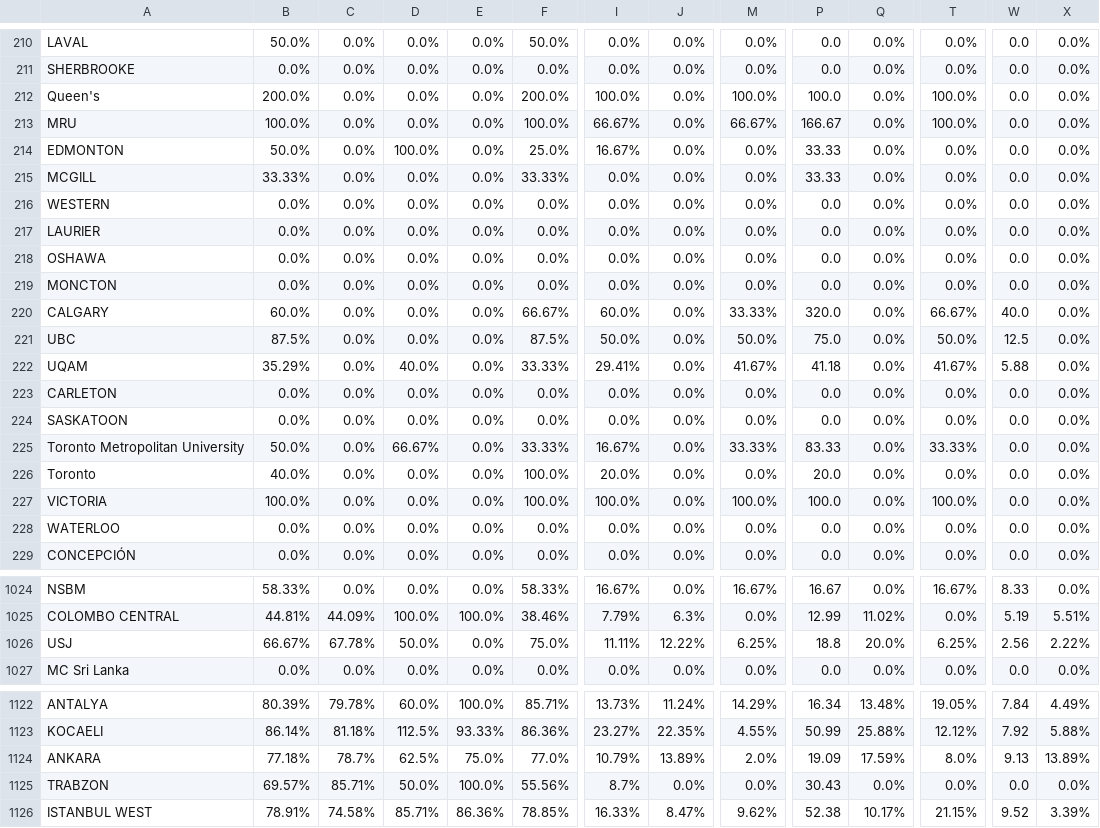
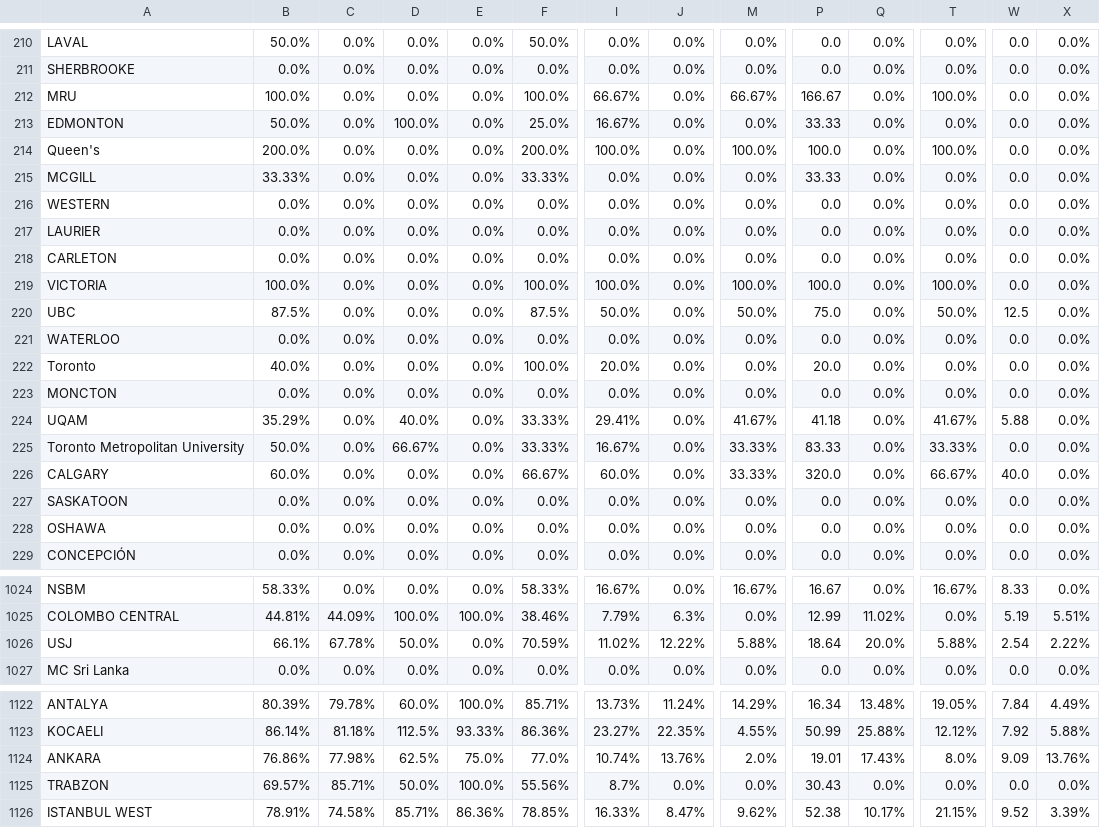
Before and after one commit to AIESEC-LK/data-pipeline, a CSV file: cr_accepted_df.csv, drawn as a sheet; only a part is shown, gaps mark what is left out; the diff covers the shown part only; the diff names each change by its address in the sheet, - before the commit and + after, or states it on an @@ line.

```diff
--- a/cr_accepted_df.csv
+++ b/cr_accepted_df.csv
@@ row 212 moved to row 214: Queen's @@
@@ row 223 moved to row 218: CARLETON @@
@@ row 227 moved to row 219: VICTORIA @@
@@ row 221 moved to row 220: UBC @@
@@ row 228 moved to row 221: WATERLOO @@
@@ row 226 moved to row 222: Toronto @@
@@ row 219 moved to row 223: MONCTON @@
@@ row 222 moved to row 224: UQAM @@
@@ row 220 moved to row 226: CALGARY @@
@@ row 224 moved to row 227: SASKATOON @@
-B1026: 66.67%
+B1026: 66.1%
-F1026: 75.0%
+F1026: 70.59%
-I1026: 11.11%
+I1026: 11.02%
-M1026: 6.25%
+M1026: 5.88%
-P1026: 18.8
+P1026: 18.64
-T1026: 6.25%
+T1026: 5.88%
-W1026: 2.56
+W1026: 2.54
-B1124: 77.18%
+B1124: 76.86%
-C1124: 78.7%
+C1124: 77.98%
-I1124: 10.79%
+I1124: 10.74%
-J1124: 13.89%
+J1124: 13.76%
-P1124: 19.09
+P1124: 19.01
-Q1124: 17.59%
+Q1124: 17.43%
-W1124: 9.13
+W1124: 9.09
-X1124: 13.89%
+X1124: 13.76%
```
Also changed, not shown: 1 added row, 1 removed row, 63 moved rows and 33 edited cells elsewhere in this file, abs_df.csv, cr_applicant_df.csv, 3 other files.
